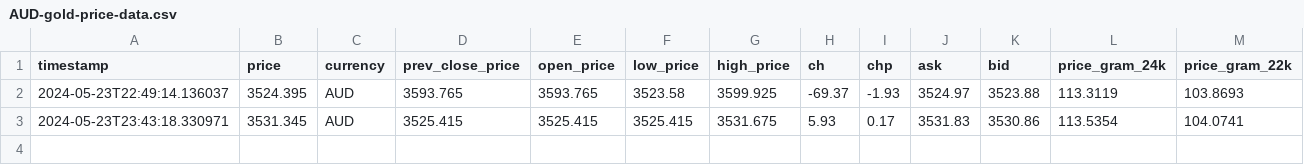
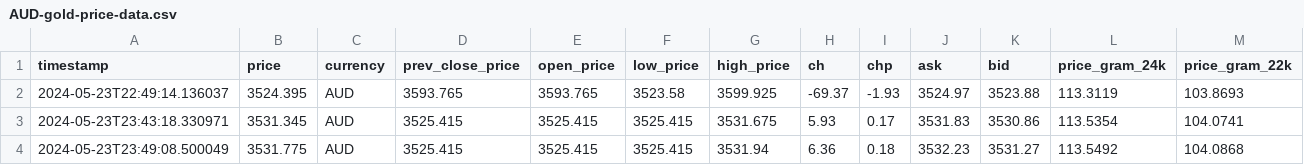
Before and after one commit to GrozdaniTanja/gold-price-prediction, a CSV file: data/raw/AUD-gold-price-data.csv, drawn as a sheet; only a part is shown; rows hold the shown columns only; the diff names each change by its address in the sheet, - before the commit and + after, or states it on an @@ line.

```diff
--- a/data/raw/AUD-gold-price-data.csv
+++ b/data/raw/AUD-gold-price-data.csv
+row 4: 2024-05-23T23:49:08.500049 | 3531.775 | AUD | 3525.415 | 3525.415 | 3525.415 | 3531.94 | 6.36 | 0.18 | 3532.23 | 3531.27 | 113.5492 | 104.0868
```
Also changed, not shown: data/raw/CAD-gold-price-data.csv, data/raw/CHF-gold-price-data.csv, 3 other files.
